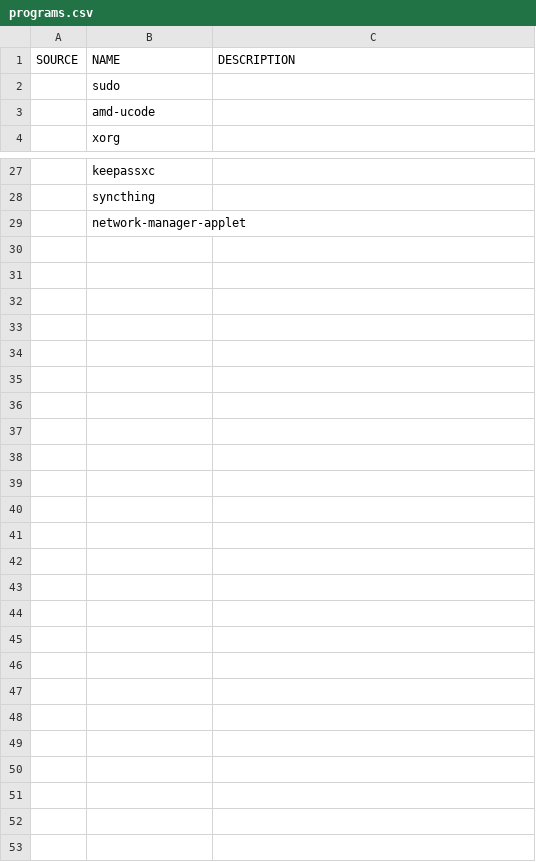
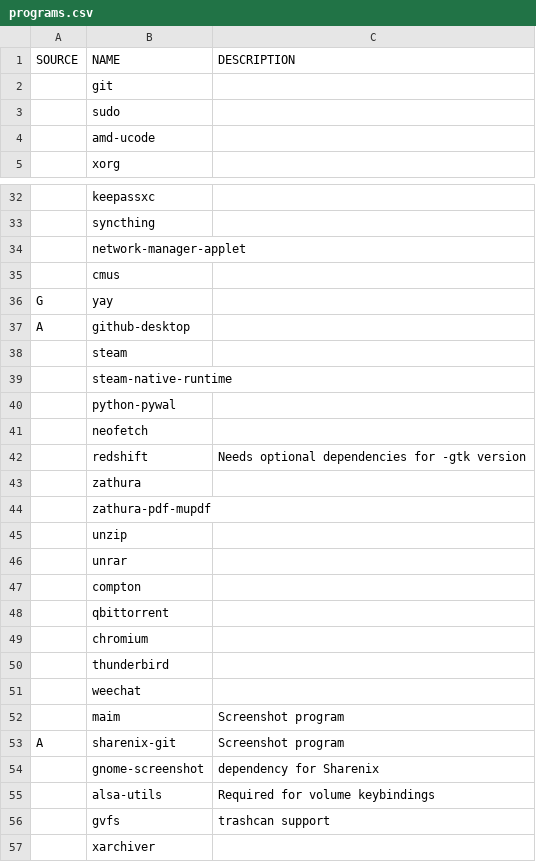
Before and after one commit to marcello505/MARBS, a CSV file: programs.csv, drawn as a sheet; only a part is shown, gaps mark what is left out; the diff covers the shown part only.

Commit message:
All programes used for installation noted down

```diff
--- a/programs.csv
+++ b/programs.csv
@@ -1,2 +1,3 @@
 SOURCE,NAME,DESCRIPTION
+,git,
 ,sudo,
@@ -29 +34,24 @@ SOURCE,NAME,DESCRIPTION
 ,network-manager-applet,
+,cmus,
+G,yay,
+A,github-desktop,
+,steam,
+,steam-native-runtime,
+,python-pywal,
+,neofetch,
+,redshift,Needs optional dependencies for -gtk version
+,zathura,
+,zathura-pdf-mupdf,
+,unzip,
+,unrar,
+,compton,
+,qbittorrent,
+,chromium,
+,thunderbird,
+,weechat,
+,maim,Screenshot program
+A,sharenix-git,Screenshot program
+,gnome-screenshot,dependency for Sharenix
+,alsa-utils,Required for volume keybindings
+,gvfs,trashcan support
+,xarchiver,
```
Also changed, not shown: 4 added rows and 3 edited cells elsewhere in this file.
